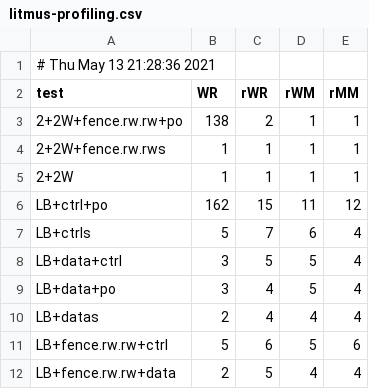
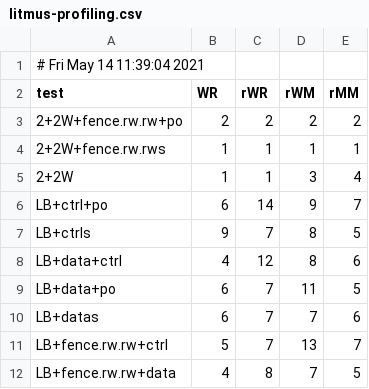
Before and after one commit to YikeZhou/pipemimic, a CSV file: profiling/litmus-profiling.csv, drawn as a sheet; only a part is shown; the diff covers the shown part only.

Commit message:
Update profiling data

```diff
--- a/profiling/litmus-profiling.csv
+++ b/profiling/litmus-profiling.csv
@@ -1,12 +1,12 @@
-# Thu May 13 21:28:36 2021
+# Fri May 14 11:39:04 2021
 test,WR,rWR,rWM,rMM
-2+2W+fence.rw.rw+po,138,2,1,1
+2+2W+fence.rw.rw+po,2,2,2,2
 2+2W+fence.rw.rws,1,1,1,1
-2+2W,1,1,1,1
-LB+ctrl+po,162,15,11,12
-LB+ctrls,5,7,6,4
-LB+data+ctrl,3,5,5,4
-LB+data+po,3,4,5,4
-LB+datas,2,4,4,4
-LB+fence.rw.rw+ctrl,5,6,5,6
-LB+fence.rw.rw+data,2,5,4,4
+2+2W,1,1,3,4
+LB+ctrl+po,6,14,9,7
+LB+ctrls,9,7,8,5
+LB+data+ctrl,4,12,8,6
+LB+data+po,6,7,11,5
+LB+datas,6,7,7,6
+LB+fence.rw.rw+ctrl,5,7,13,7
+LB+fence.rw.rw+data,4,8,7,5
```
Also changed, not shown: 95 edited cells elsewhere in this file, profiling/litmus-result.csv, 5 other files.
